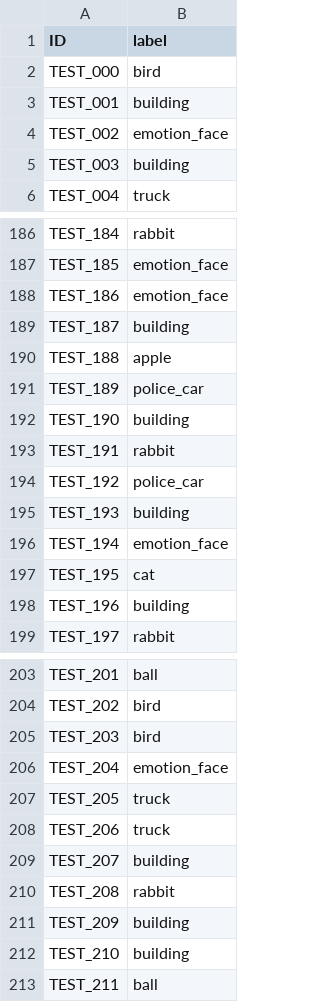
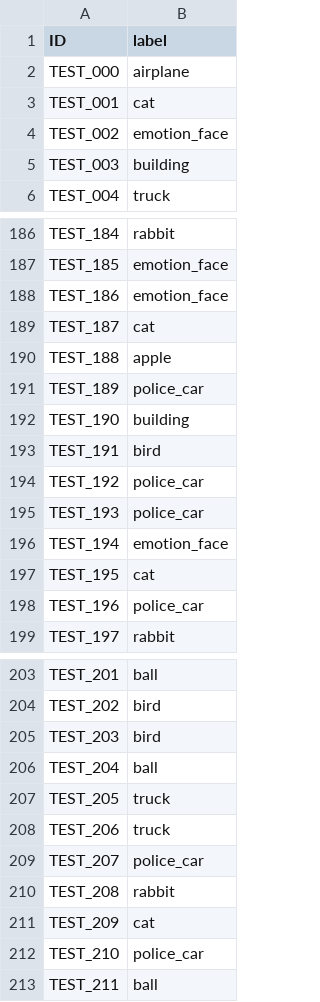
Before and after one commit to lucinnnal/Dacon-Image-Icon-Recognition, a CSV file: submission.csv, drawn as a sheet; only a part is shown, gaps mark what is left out; the diff covers the shown part only.

```diff
--- a/submission.csv
+++ b/submission.csv
@@ -1,4 +1,4 @@
 ID,label
-TEST_000,bird
-TEST_001,building
+TEST_000,airplane
+TEST_001,cat
 TEST_002,emotion_face
@@ -188,3 +188,3 @@ TEST_185,emotion_face
 TEST_186,emotion_face
-TEST_187,building
+TEST_187,cat
 TEST_188,apple
@@ -192,8 +192,8 @@ TEST_189,police_car
 TEST_190,building
-TEST_191,rabbit
+TEST_191,bird
 TEST_192,police_car
-TEST_193,building
+TEST_193,police_car
 TEST_194,emotion_face
 TEST_195,cat
-TEST_196,building
+TEST_196,police_car
 TEST_197,rabbit
@@ -205,9 +205,9 @@ TEST_202,bird
 TEST_203,bird
-TEST_204,emotion_face
+TEST_204,ball
 TEST_205,truck
 TEST_206,truck
-TEST_207,building
+TEST_207,police_car
 TEST_208,rabbit
-TEST_209,building
-TEST_210,building
+TEST_209,cat
+TEST_210,police_car
 TEST_211,ball
```
Also changed, not shown: 20 edited cells elsewhere in this file, 2 other files.
